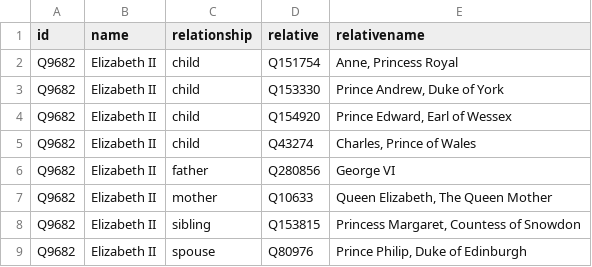
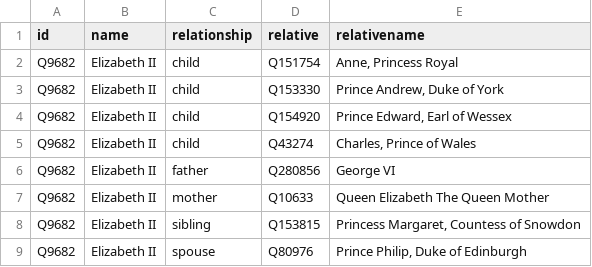
Before and after one commit to every-politician-scrapers/tuvalu-ministers, a CSV file: html/family.csv, drawn as a sheet.

Commit message:
PCB update

```diff
--- a/html/family.csv
+++ b/html/family.csv
@@ -6,3 +6,3 @@ Q9682,Elizabeth II,child,Q43274,"Charles, Prince of Wales"
 Q9682,Elizabeth II,father,Q280856,George VI
-Q9682,Elizabeth II,mother,Q10633,"Queen Elizabeth, The Queen Mother"
+Q9682,Elizabeth II,mother,Q10633,Queen Elizabeth The Queen Mother
 Q9682,Elizabeth II,sibling,Q153815,"Princess Margaret, Countess of Snowdon"
```
